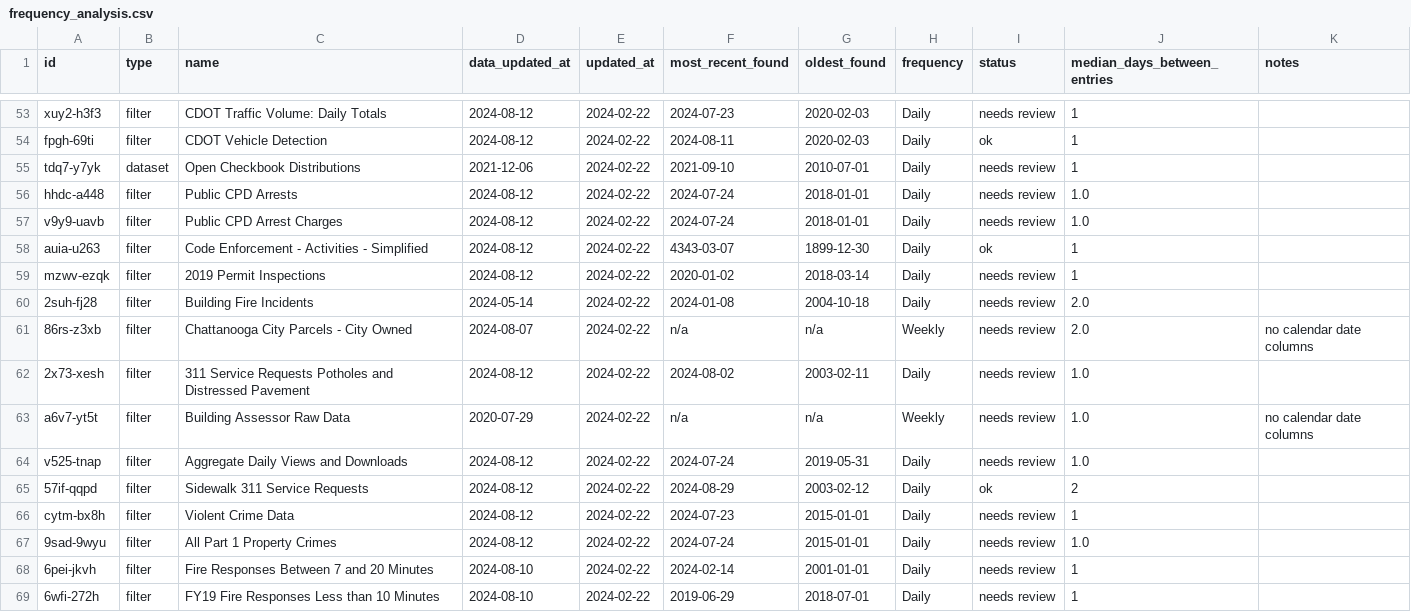
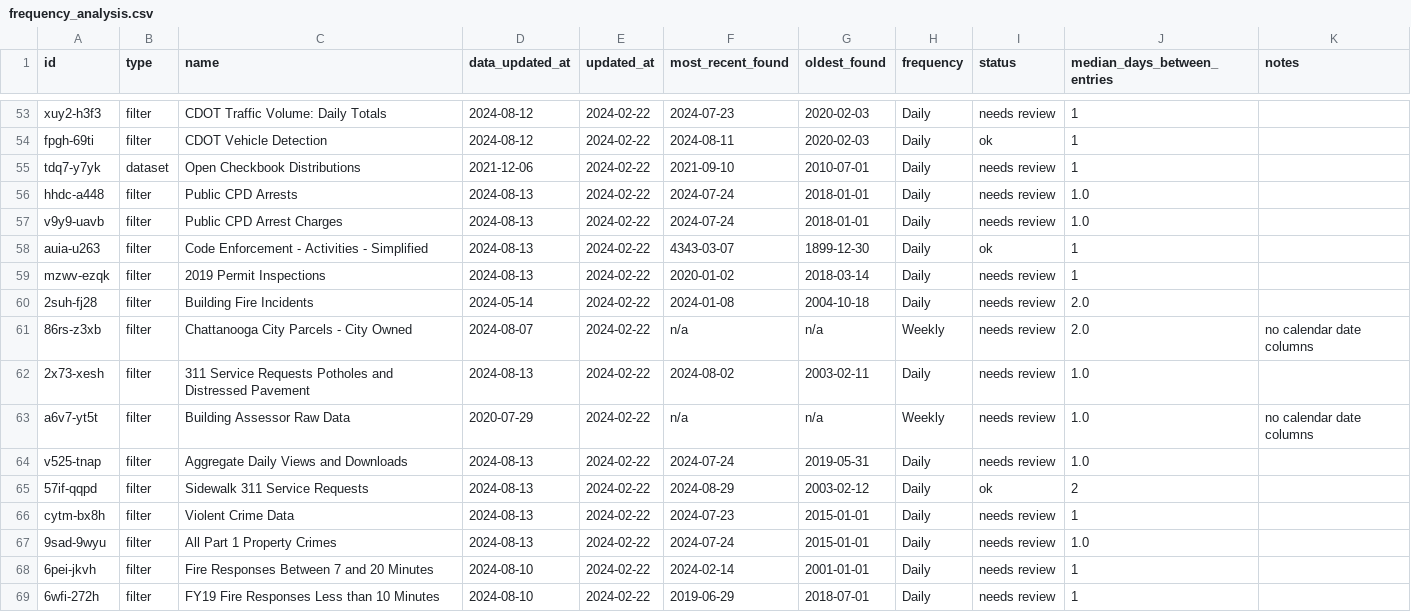
Before and after one commit to officeofperformancemanagement/socrata-qa-scripts, a CSV file: results/frequency_analysis.csv, drawn as a sheet; only a part is shown, gaps mark what is left out; the diff covers the shown part only.

```diff
--- a/results/frequency_analysis.csv
+++ b/results/frequency_analysis.csv
@@ -55,14 +55,14 @@ fpgh-69ti,filter,CDOT Vehicle Detection,2024-08-12,2024-02-22,2024-08-11,2020-02
 tdq7-y7yk,dataset,Open Checkbook Distributions,2021-12-06,2024-02-22,2021-09-10,2010-07-01,Daily,needs review,1,
-hhdc-a448,filter,Public CPD Arrests,2024-08-12,2024-02-22,2024-07-24,2018-01-01,Daily,needs review,1.0,
-v9y9-uavb,filter,Public CPD Arrest Charges,2024-08-12,2024-02-22,2024-07-24,2018-01-01,Daily,needs review,1.0,
-auia-u263,filter,Code Enforcement - Activities - Simplified,2024-08-12,2024-02-22,4343-03-07,1899-12-30,Daily,ok,1,
-mzwv-ezqk,filter,2019 Permit Inspections,2024-08-12,2024-02-22,2020-01-02,2018-03-14,Daily,needs review,1,
+hhdc-a448,filter,Public CPD Arrests,2024-08-13,2024-02-22,2024-07-24,2018-01-01,Daily,needs review,1.0,
+v9y9-uavb,filter,Public CPD Arrest Charges,2024-08-13,2024-02-22,2024-07-24,2018-01-01,Daily,needs review,1.0,
+auia-u263,filter,Code Enforcement - Activities - Simplified,2024-08-13,2024-02-22,4343-03-07,1899-12-30,Daily,ok,1,
+mzwv-ezqk,filter,2019 Permit Inspections,2024-08-13,2024-02-22,2020-01-02,2018-03-14,Daily,needs review,1,
 2suh-fj28,filter,Building Fire Incidents,2024-05-14,2024-02-22,2024-01-08,2004-10-18,Daily,needs review,2.0,
 86rs-z3xb,filter,Chattanooga City Parcels - City Owned,2024-08-07,2024-02-22,n/a,n/a,Weekly,needs review,2.0,no calendar date columns
-2x73-xesh,filter,311 Service Requests Potholes and Distressed Pavement,2024-08-12,2024-02-22,2024-08-02,2003-02-11,Daily,needs review,1.0,
+2x73-xesh,filter,311 Service Requests Potholes and Distressed Pavement,2024-08-13,2024-02-22,2024-08-02,2003-02-11,Daily,needs review,1.0,
 a6v7-yt5t,filter,Building Assessor Raw Data,2020-07-29,2024-02-22,n/a,n/a,Weekly,needs review,1.0,no calendar date columns
-v525-tnap,filter,Aggregate Daily Views and Downloads,2024-08-12,2024-02-22,2024-07-24,2019-05-31,Daily,needs review,1.0,
-57if-qqpd,filter,Sidewalk 311 Service Requests,2024-08-12,2024-02-22,2024-08-29,2003-02-12,Daily,ok,2,
-cytm-bx8h,filter,Violent Crime Data,2024-08-12,2024-02-22,2024-07-23,2015-01-01,Daily,needs review,1,
-9sad-9wyu,filter,All Part 1 Property Crimes,2024-08-12,2024-02-22,2024-07-24,2015-01-01,Daily,needs review,1.0,
+v525-tnap,filter,Aggregate Daily Views and Downloads,2024-08-13,2024-02-22,2024-07-24,2019-05-31,Daily,needs review,1.0,
+57if-qqpd,filter,Sidewalk 311 Service Requests,2024-08-13,2024-02-22,2024-08-29,2003-02-12,Daily,ok,2,
+cytm-bx8h,filter,Violent Crime Data,2024-08-13,2024-02-22,2024-07-23,2015-01-01,Daily,needs review,1,
+9sad-9wyu,filter,All Part 1 Property Crimes,2024-08-13,2024-02-22,2024-07-24,2015-01-01,Daily,needs review,1.0,
 6pei-jkvh,filter,Fire Responses Between 7 and 20 Minutes,2024-08-10,2024-02-22,2024-02-14,2001-01-01,Daily,needs review,1,
```
Also changed, not shown: 52 edited cells elsewhere in this file.
